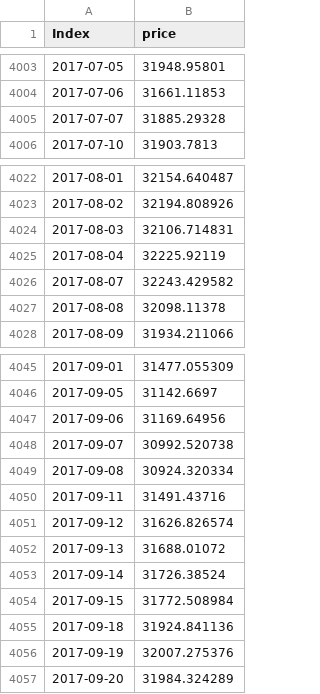
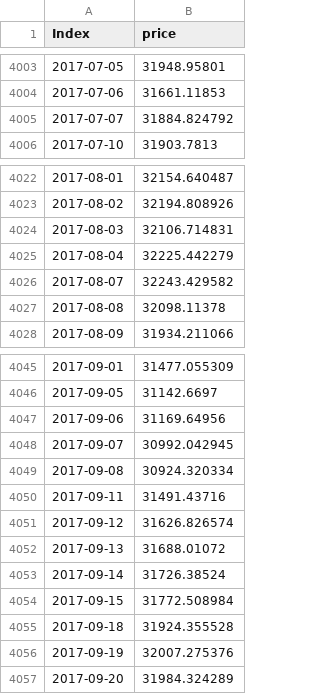
Before and after one commit to matthew77/my-investment-project, a CSV file: history data/sp500tr.csv, drawn as a sheet; only a part is shown, gaps mark what is left out; the diff covers the shown part only.

```diff
--- a/history data/sp500tr.csv
+++ b/history data/sp500tr.csv
@@ -4004,3 +4004,3 @@
 2017-07-06,31661.11853
-2017-07-07,31885.29328
+2017-07-07,31884.824792
 2017-07-10,31903.7813
@@ -4024,3 +4024,3 @@
 2017-08-03,32106.714831
-2017-08-04,32225.92119
+2017-08-04,32225.442279
 2017-08-07,32243.429582
@@ -4047,3 +4047,3 @@
 2017-09-06,31169.64956
-2017-09-07,30992.520738
+2017-09-07,30992.042945
 2017-09-08,30924.320334
@@ -4054,3 +4054,3 @@
 2017-09-15,31772.508984
-2017-09-18,31924.841136
+2017-09-18,31924.355528
 2017-09-19,32007.275376
```
Also changed, not shown: 10 added rows and 4 edited cells elsewhere in this file, history data/back/AUDCNY.csv, history data/back/DAX.eur.csv, 5 other files.
